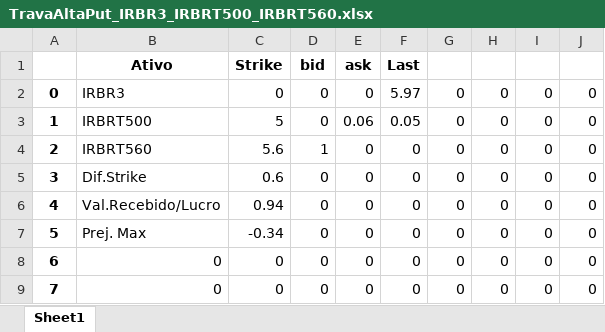
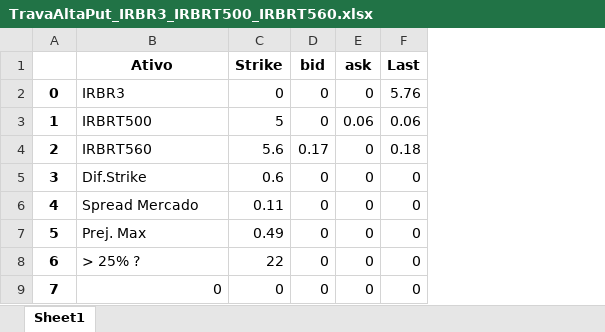
Before and after one commit to rcarasek/MT5-vs-001, an Excel workbook: TravaAltaPut_IRBR3_IRBRT500_IRBRT560.xlsx, sheet Sheet1, drawn as a sheet; values as stored, in another font and other column widths than the file's, no borders; the diff names each change by its address in the sheet, - before the commit and + after, or states it on an @@ line.

```diff
--- a/TravaAltaPut_IRBR3_IRBRT500_IRBRT560.xlsx (sheet Sheet1)
+++ b/TravaAltaPut_IRBR3_IRBRT500_IRBRT560.xlsx (sheet Sheet1)
-column G, rows 2-9: all 0
-column H, rows 2-9: all 0
-column I, rows 2-9: all 0
-column J, rows 2-9: all 0
-F2 (Last): 5.97
+F2 (Last): 5.76
-F3 (Last): 0.05
+F3 (Last): 0.06
-D4 (bid): 1
+D4 (bid): 0.17
-F4 (Last): 0
+F4 (Last): 0.18
-B6 (Ativo): Val.Recebido/Lucro
+B6 (Ativo): Spread Mercado
-C6 (Strike): 0.94
+C6 (Strike): 0.11
-C7 (Strike): -0.34
+C7 (Strike): 0.49
-B8 (Ativo): 0
+B8 (Ativo): > 25% ?
-C8 (Strike): 0
+C8 (Strike): 22
```
Also changed, not shown: TravaAltaPut_B3SA3_B3SAS805_B3SAS17.xlsx, TravaAltaPut_BBSE3_BBSET220_BBSET230.xlsx, 41 other files.
